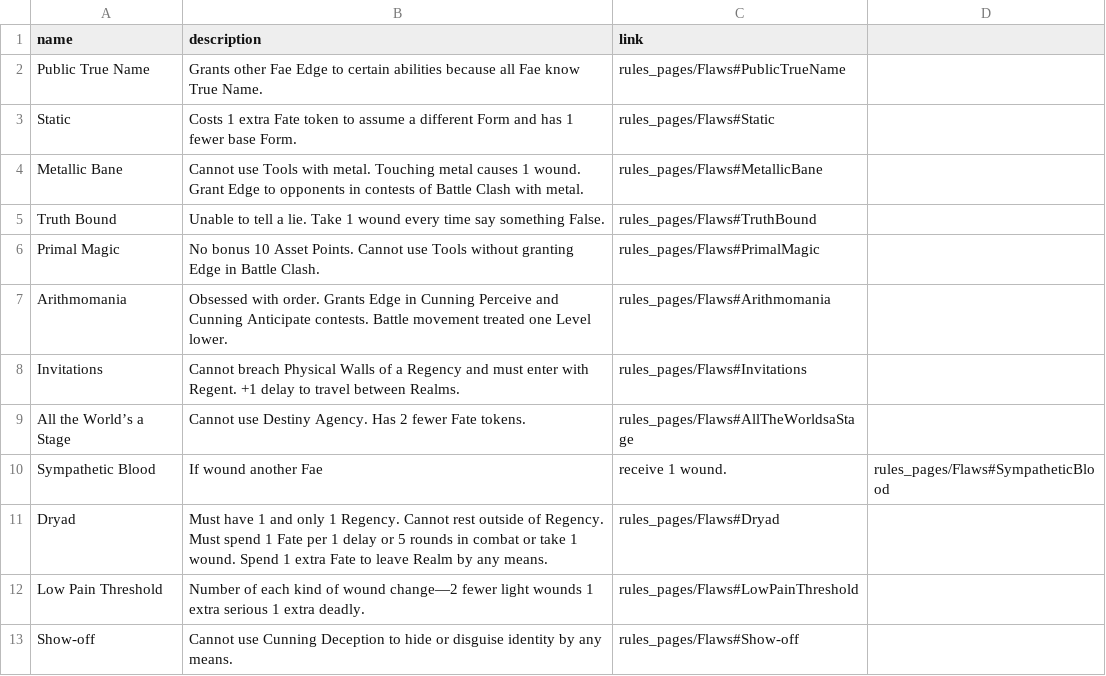
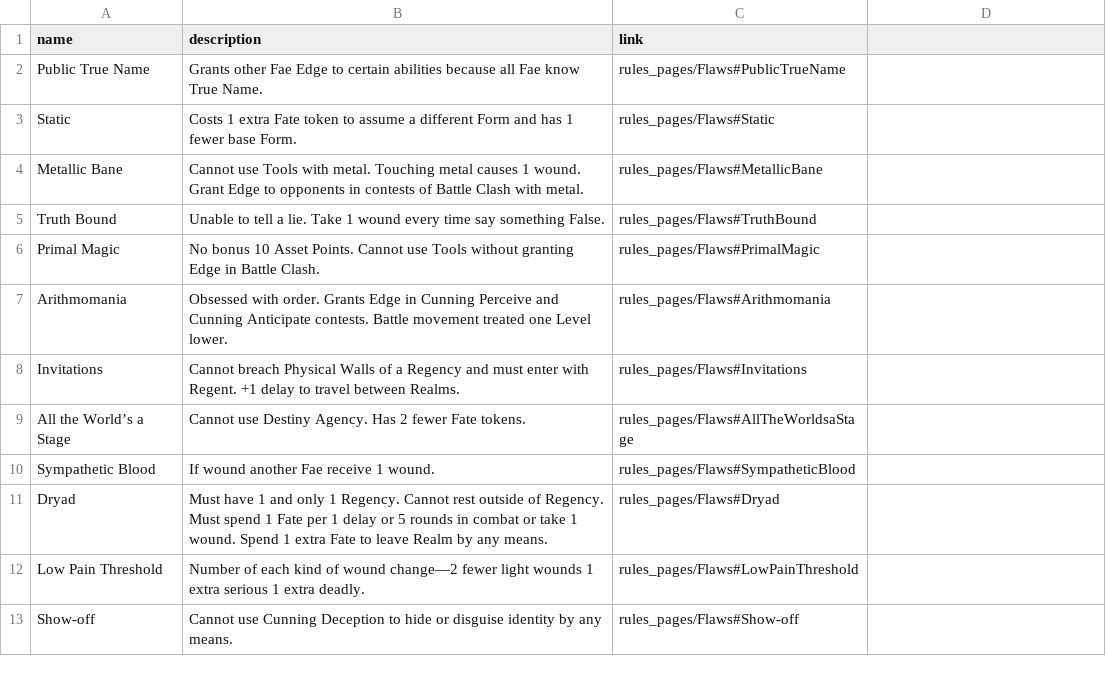
Before and after one commit to roseasromeo/thronewar, a CSV file: app/assets/files/flaws.utf8.csv, drawn as a sheet.

Commit message:
Fixed flaws csv take 2.

```diff
--- a/app/assets/files/flaws.utf8.csv
+++ b/app/assets/files/flaws.utf8.csv
@@ -9,3 +9,3 @@ Invitations, Cannot breach Physical Walls of a Regency and must enter with Regen
 All the World’s a Stage, Cannot use Destiny Agency. Has 2 fewer Fate tokens., rules_pages/Flaws#AllTheWorldsaStage
-Sympathetic Blood, If wound another Fae, receive 1 wound., rules_pages/Flaws#SympatheticBlood
+Sympathetic Blood, If wound another Fae receive 1 wound., rules_pages/Flaws#SympatheticBlood
 Dryad, Must have 1 and only 1 Regency. Cannot rest outside of Regency. Must spend 1 Fate per 1 delay or 5 rounds in combat or take 1 wound. Spend 1 extra Fate to leave Realm by any means., rules_pages/Flaws#Dryad
```
